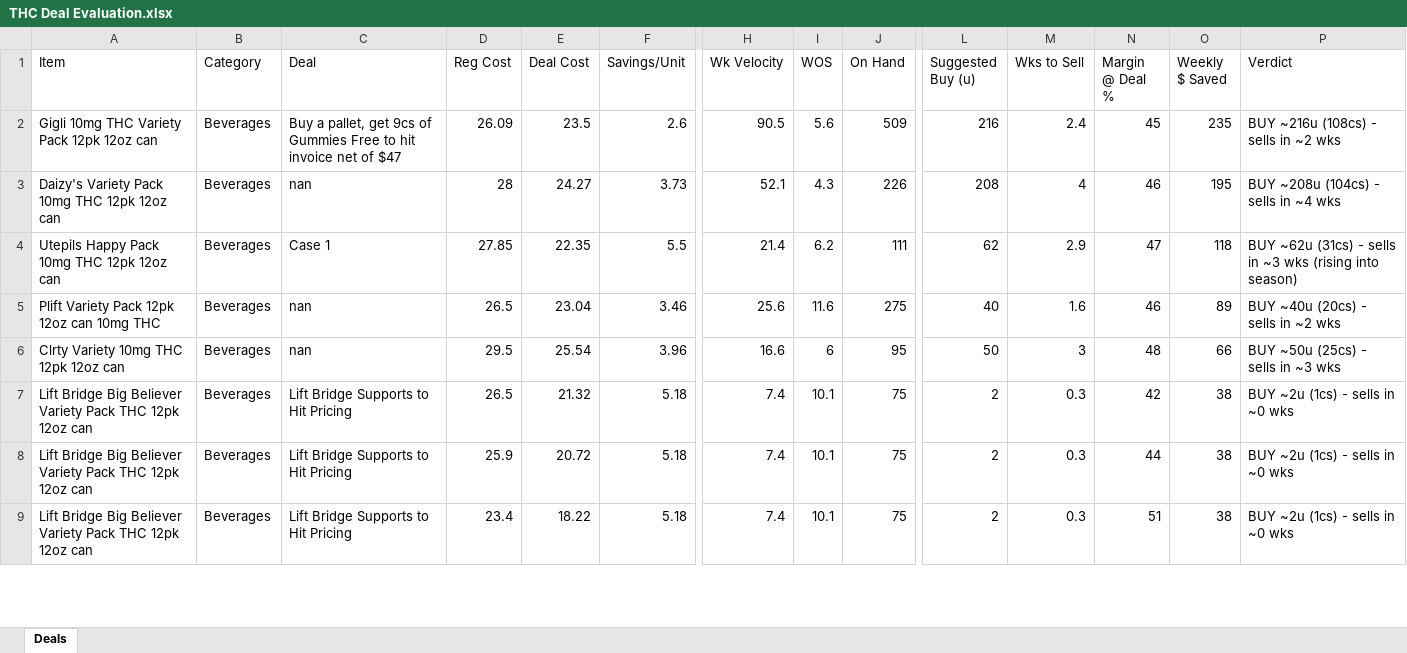
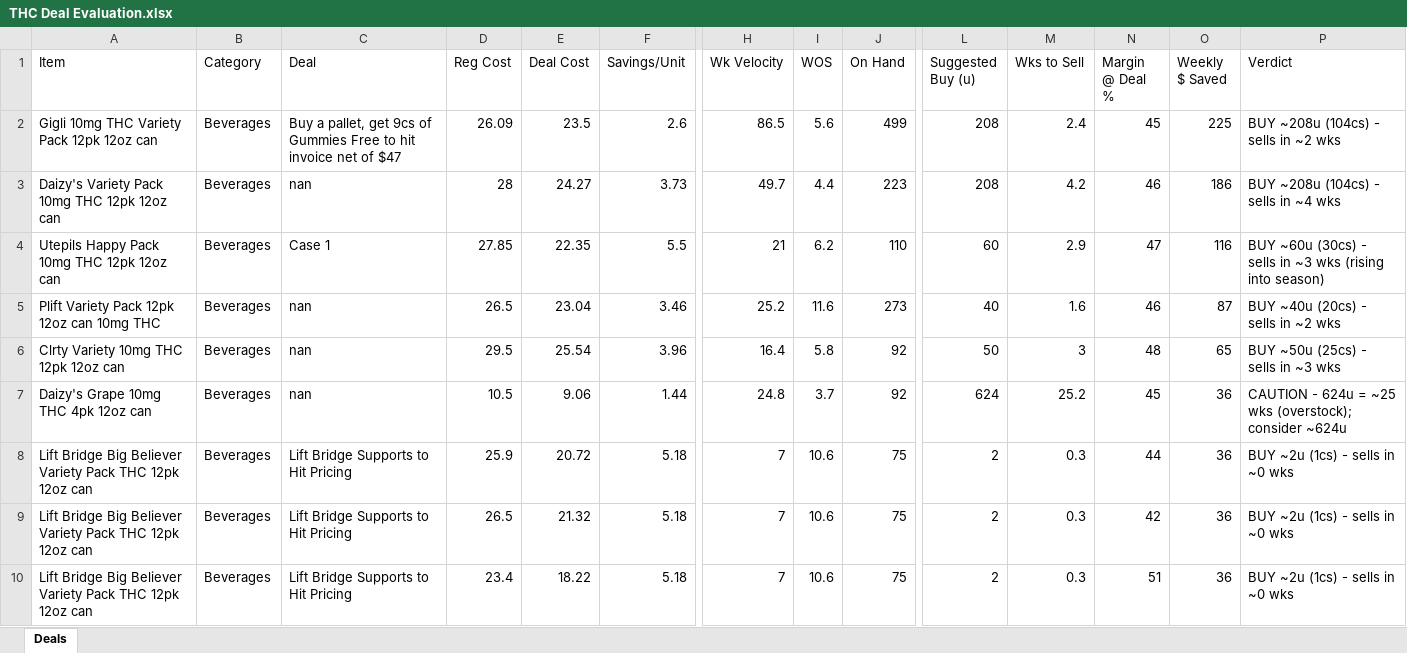
Before and after one commit to Akuklok/thc-dashboard, an Excel workbook: data/THC Deal Evaluation.xlsx, sheet Deals, drawn as a sheet; only a part is shown, gaps mark what is left out; values as stored, in another font and other column widths than the file's, no borders; addresses are those after the commit; rows hold the shown columns only; the diff covers the shown part only; the diff names each change by its address in the sheet, - before the commit and + after, or states it on an @@ line.

Commit message:
auto-update THC Deal Evaluation.xlsx

```diff
--- a/data/THC Deal Evaluation.xlsx (sheet Deals)
+++ b/data/THC Deal Evaluation.xlsx (sheet Deals)
-H2 (Wk Velocity): 90.5
+H2 (Wk Velocity): 86.5
-J2 (On Hand): 509
+J2 (On Hand): 499
-L2 (Suggested Buy (u)): 216
+L2 (Suggested Buy (u)): 208
-O2 (Weekly $ Saved): 235
+O2 (Weekly $ Saved): 225
-P2 (Verdict): BUY ~216u (108cs) - sells in ~2 wks
+P2 (Verdict): BUY ~208u (104cs) - sells in ~2 wks
-H3 (Wk Velocity): 52.1
+H3 (Wk Velocity): 49.7
-I3 (WOS): 4.3
+I3 (WOS): 4.4
-J3 (On Hand): 226
+J3 (On Hand): 223
-M3 (Wks to Sell): 4
+M3 (Wks to Sell): 4.2
-O3 (Weekly $ Saved): 195
+O3 (Weekly $ Saved): 186
-H4 (Wk Velocity): 21.4
+H4 (Wk Velocity): 21
-J4 (On Hand): 111
+J4 (On Hand): 110
-L4 (Suggested Buy (u)): 62
+L4 (Suggested Buy (u)): 60
-O4 (Weekly $ Saved): 118
+O4 (Weekly $ Saved): 116
-P4 (Verdict): BUY ~62u (31cs) - sells…
+P4 (Verdict): BUY ~60u (30cs) - sells…
-H5 (Wk Velocity): 25.6
+H5 (Wk Velocity): 25.2
-J5 (On Hand): 275
+J5 (On Hand): 273
-O5 (Weekly $ Saved): 89
+O5 (Weekly $ Saved): 87
-H6 (Wk Velocity): 16.6
+H6 (Wk Velocity): 16.4
-I6 (WOS): 6
+I6 (WOS): 5.8
-J6 (On Hand): 95
+J6 (On Hand): 92
-O6 (Weekly $ Saved): 66
+O6 (Weekly $ Saved): 65
+row 7: Daizy's Grape 10mg THC 4pk 12oz can | Beverages | nan | 10.5 | 9.06 | 1.44 | 24.8 | 3.7 | 92 | 624 | 25.2 | 45 | 36 | CAUTION - 624u = ~25 wks (overstock); consider ~624u
-D8 (Reg Cost): 26.5
+D8 (Reg Cost): 25.9
-E8 (Deal Cost): 21.32
+E8 (Deal Cost): 20.72
-H8:H10 (Wk Velocity): 7.4
+H8:H10 (Wk Velocity): 7
-I8:I10 (WOS): 10.1
+I8:I10 (WOS): 10.6
-N8 (Margin @ Deal %): 42
+N8 (Margin @ Deal %): 44
-O8:O10 (Weekly $ Saved): 38
+O8:O10 (Weekly $ Saved): 36
-D9 (Reg Cost): 25.9
+D9 (Reg Cost): 26.5
-E9 (Deal Cost): 20.72
+E9 (Deal Cost): 21.32
-N9 (Margin @ Deal %): 44
+N9 (Margin @ Deal %): 42
```
Also changed, not shown: 12 added rows, 13 removed rows and 120 edited cells elsewhere in this sheet.
